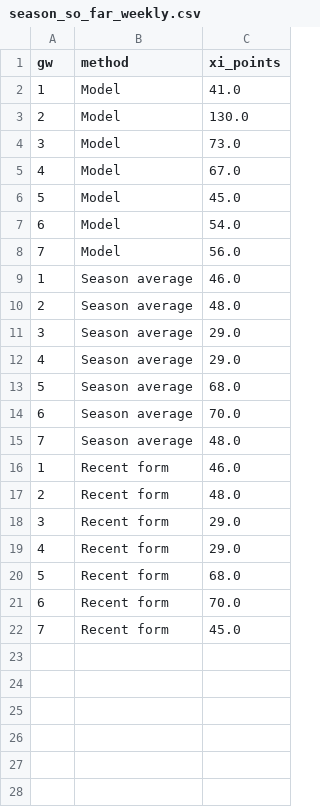
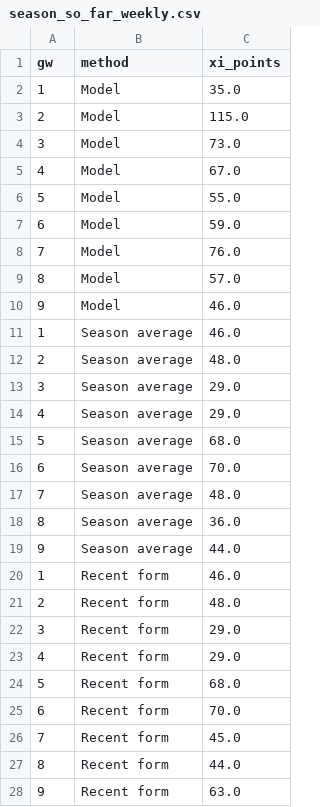
Before and after one commit to andrewkwon0804-web/fpl-analyzer, a CSV file: reports/live/season_so_far_weekly.csv, drawn as a sheet.

```diff
--- a/reports/live/season_so_far_weekly.csv
+++ b/reports/live/season_so_far_weekly.csv
@@ -1,9 +1,11 @@
 gw,method,xi_points
-1,Model,41.0
-2,Model,130.0
+1,Model,35.0
+2,Model,115.0
 3,Model,73.0
 4,Model,67.0
-5,Model,45.0
-6,Model,54.0
-7,Model,56.0
+5,Model,55.0
+6,Model,59.0
+7,Model,76.0
+8,Model,57.0
+9,Model,46.0
 1,Season average,46.0
@@ -15,2 +17,4 @@ gw,method,xi_points
 7,Season average,48.0
+8,Season average,36.0
+9,Season average,44.0
 1,Recent form,46.0
@@ -22 +26,3 @@ gw,method,xi_points
 7,Recent form,45.0
+8,Recent form,44.0
+9,Recent form,63.0
```
Also changed, not shown: reports/live/horizon_predictions.csv, reports/live/next_gameweek_predictions.csv, 20 other files.
